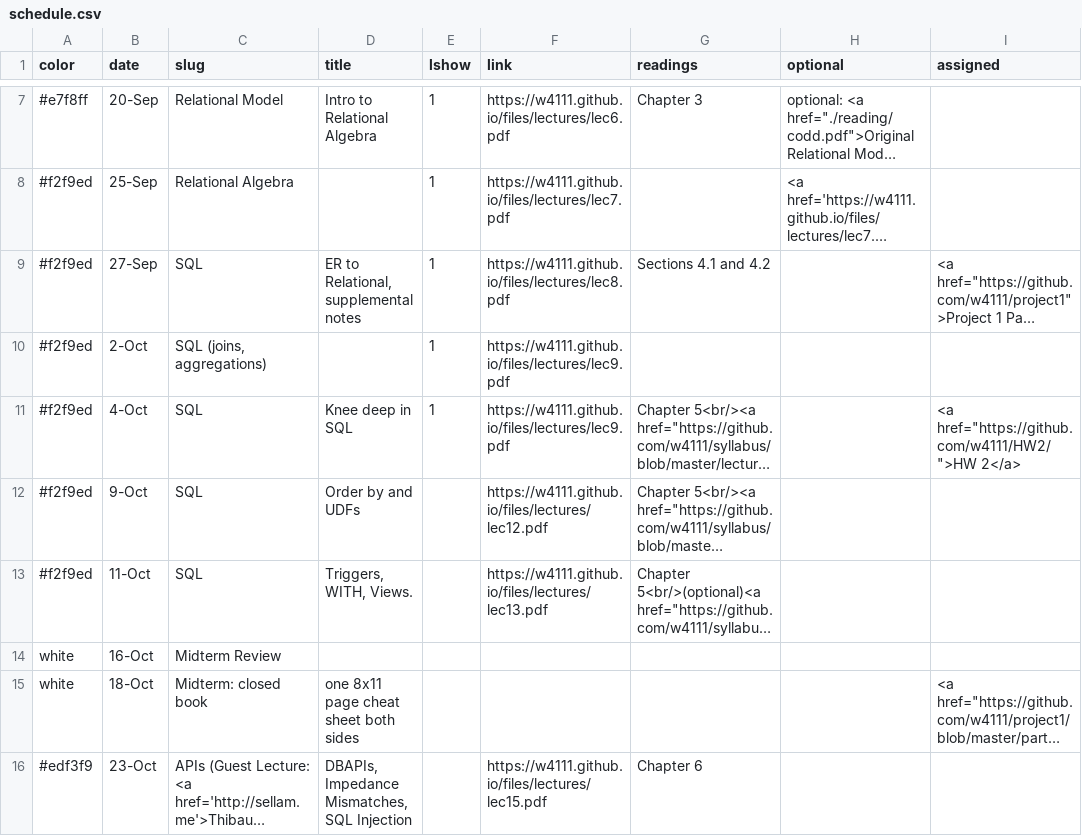
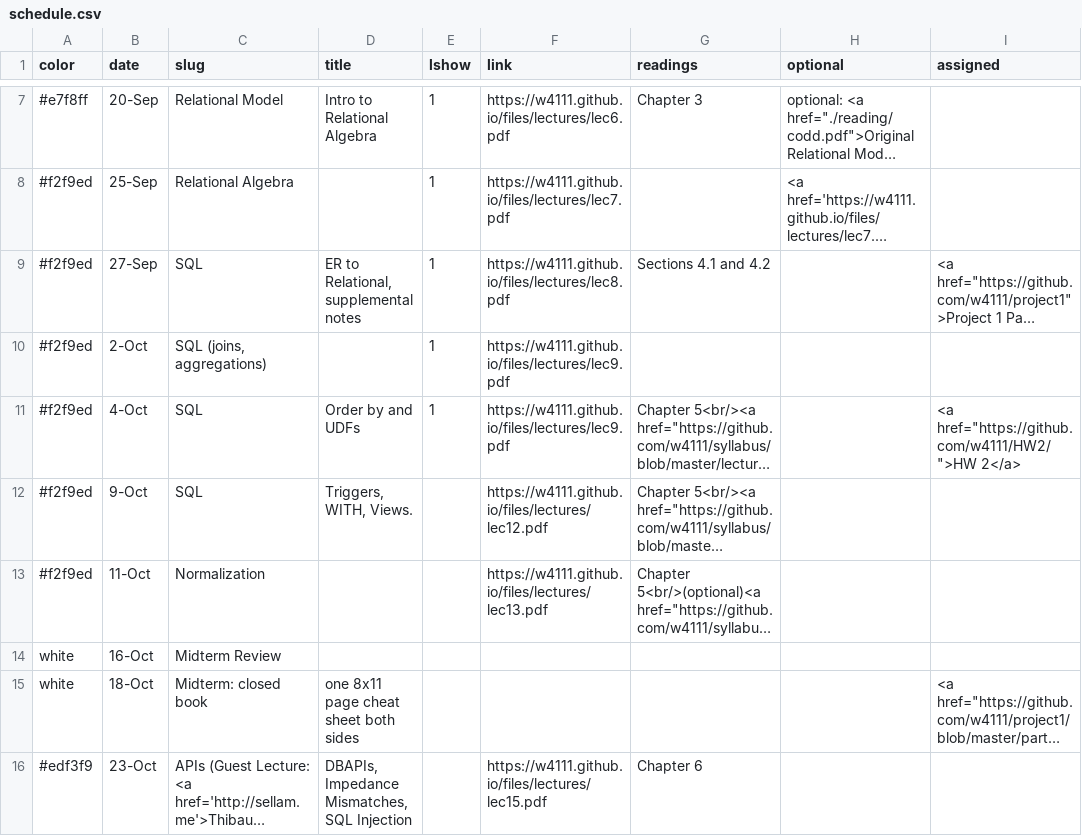
Before and after one commit to amitashukla/w4111.github.io, a CSV file: _data/schedule.csv, drawn as a sheet; only a part is shown, gaps mark what is left out; long unchanged cells end in …; the diff names each change by its address in the sheet, - before the commit and + after, or states it on an @@ line.

Commit message:
updated site

```diff
--- a/_data/schedule.csv
+++ b/_data/schedule.csv
-D11 (title): Knee deep in SQL
+D11 (title): Order by and UDFs
-D12 (title): Order by and UDFs
+D12 (title): Triggers, WITH, Views.
-C13 (slug): SQL
+C13 (slug): Normalization
-D13 (title): Triggers, WITH, Views.
+D13 (title): (empty)
```
